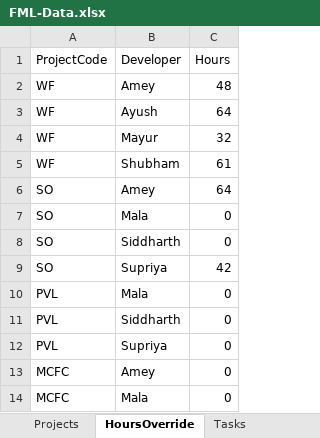
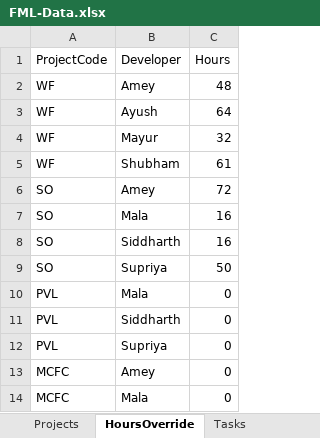
Before and after one commit to shubham-sportz/fanos-migration-league, an Excel workbook: src/data/FML-Data.xlsx, sheet HoursOverride, drawn as a sheet; values as stored, in another font and other column widths than the file's, no borders; the diff names each change by its address in the sheet, - before the commit and + after, or states it on an @@ line.

```diff
--- a/src/data/FML-Data.xlsx (sheet HoursOverride)
+++ b/src/data/FML-Data.xlsx (sheet HoursOverride)
-C6 (Hours): 64
+C6 (Hours): 72
-C7:C8 (Hours): 0
+C7:C8 (Hours): 16
-C9 (Hours): 42
+C9 (Hours): 50
```
Also changed, not shown: sheet Tasks, 11 other files.
